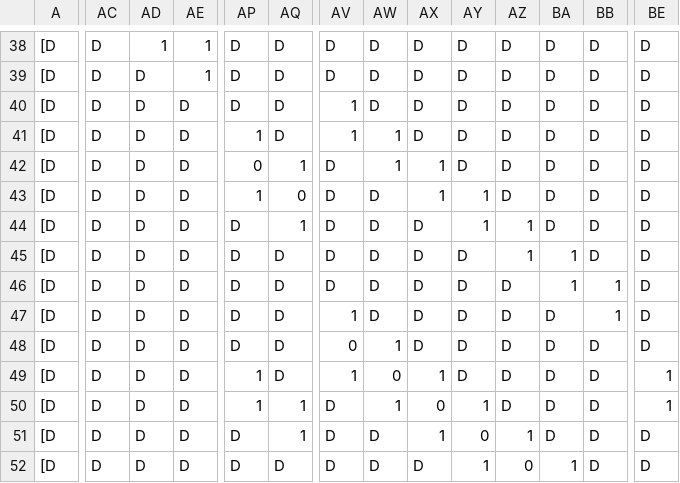
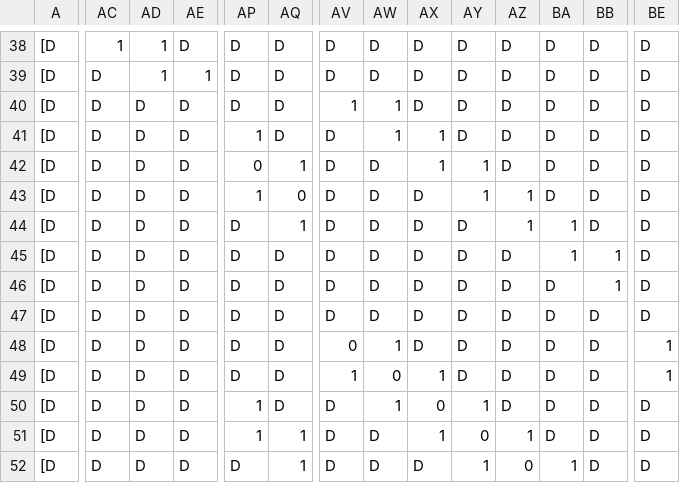
Before and after one commit to SANYANGD/ModelingForCUMCM2020, a CSV file: distanceGraph2.csv, drawn as a sheet; only a part is shown, gaps mark what is left out; the diff covers the shown part only; the diff names each change by its address in the sheet, - before the commit and + after, or states it on an @@ line.

```diff
--- a/distanceGraph2.csv
+++ b/distanceGraph2.csv
-AC38: D
+AC38: 1
-AE38: 1
+AE38: D
-AD39: D
+AD39: 1
-AW40: D
+AW40: 1
-AV41: 1
+AV41: D
-AX41: D
+AX41: 1
-AW42: 1
+AW42: D
-AY42: D
+AY42: 1
-AX43: 1
+AX43: D
-AZ43: D
+AZ43: 1
-AY44: 1
+AY44: D
-BA44: D
+BA44: 1
-AZ45: 1
+AZ45: D
-BB45: D
+BB45: 1
-BA46: 1
+BA46: D
-AV47: 1
+AV47: D
-BB47: 1
+BB47: D
-BE48: D
+BE48: 1
-AP49: 1
+AP49: D
-AQ50: 1
+AQ50: D
-BE50: 1
+BE50: D
-AP51: D
+AP51: 1
-AQ52: D
+AQ52: 1
```
Also changed, not shown: 86 edited cells elsewhere in this file, 1 other file.
